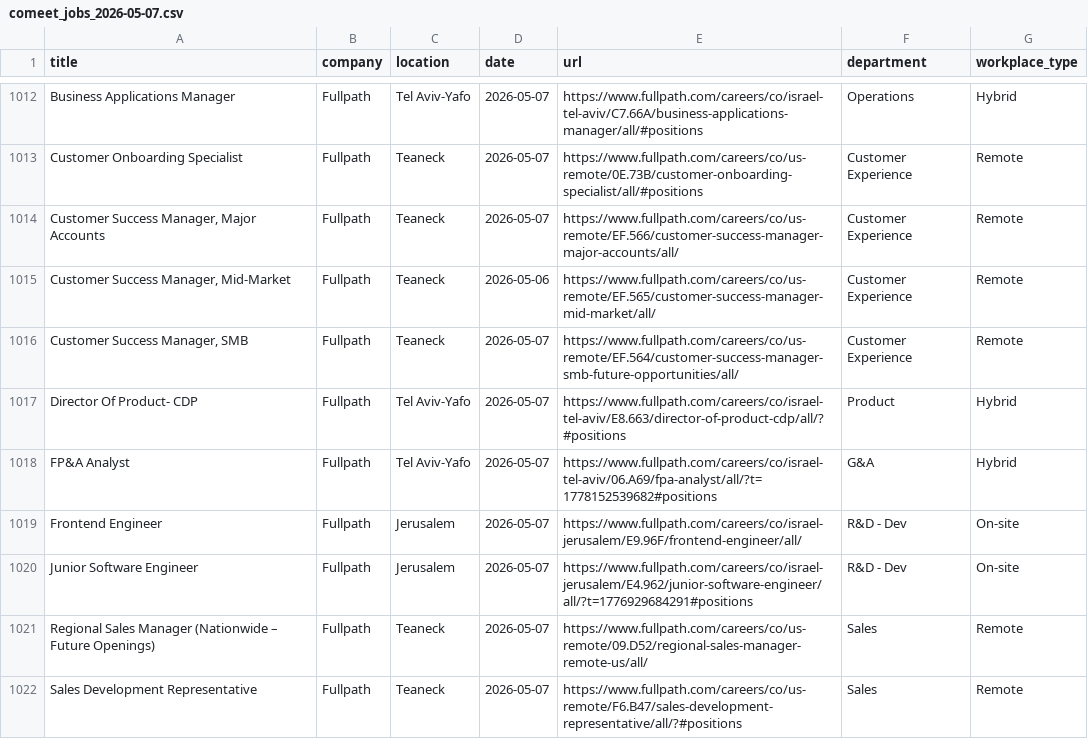
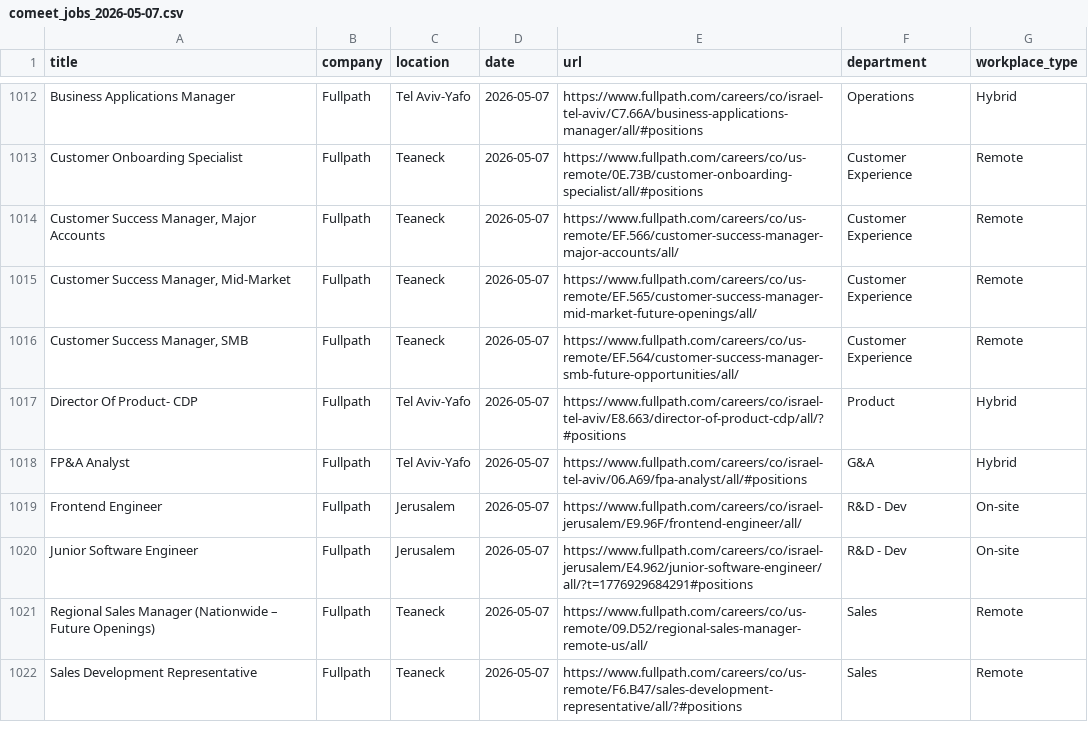
Before and after one commit to Genys30/jobfinder1, a CSV file: comeet_jobs_2026-05-07.csv, drawn as a sheet; only a part is shown, gaps mark what is left out; the diff covers the shown part only.

```diff
--- a/comeet_jobs_2026-05-07.csv
+++ b/comeet_jobs_2026-05-07.csv
@@ -1014,6 +1014,6 @@ Customer Onboarding Specialist,Fullpath,Teaneck,2026-05-07,https://www.fullpath.
 "Customer Success Manager, Major Accounts",Fullpath,Teaneck,2026-05-07,https://www.fullpath.com/careers/co/us-remote/EF.566/customer-success-manager-major-accounts/all/,Customer Experience,Remote
-"Customer Success Manager, Mid-Market",Fullpath,Teaneck,2026-05-06,https://www.fullpath.com/careers/co/us-remote/EF.565/customer-success-manager-mid-market/all/,Customer Experience,Remote
+"Customer Success Manager, Mid-Market",Fullpath,Teaneck,2026-05-07,https://www.fullpath.com/careers/co/us-remote/EF.565/customer-success-manager-mid-market-future-openings/all/,Customer Experience,Remote
 "Customer Success Manager, SMB",Fullpath,Teaneck,2026-05-07,https://www.fullpath.com/careers/co/us-remote/EF.564/customer-success-manager-smb-future-opportunities/all/,Customer Experience,Remote
 Director Of Product-  CDP,Fullpath,Tel Aviv-Yafo,2026-05-07,https://www.fullpath.com/careers/co/israel-tel-aviv/E8.663/director-of-product-cdp/all/?#positions,Product,Hybrid
-FP&A Analyst,Fullpath,Tel Aviv-Yafo,2026-05-07,https://www.fullpath.com/careers/co/israel-tel-aviv/06.A69/fpa-analyst/all/?t=1778152539682#positions,G&A,Hybrid
+FP&A Analyst,Fullpath,Tel Aviv-Yafo,2026-05-07,https://www.fullpath.com/careers/co/israel-tel-aviv/06.A69/fpa-analyst/all/#positions,G&A,Hybrid
 Frontend Engineer,Fullpath,Jerusalem,2026-05-07,https://www.fullpath.com/careers/co/israel-jerusalem/E9.96F/frontend-engineer/all/,R&D - Dev,On-site
```
Also changed, not shown: 38 edited cells elsewhere in this file, haifa_jobs_2026-05-07.csv, lever_jobs_2026-05-07.csv, 1 other file.
